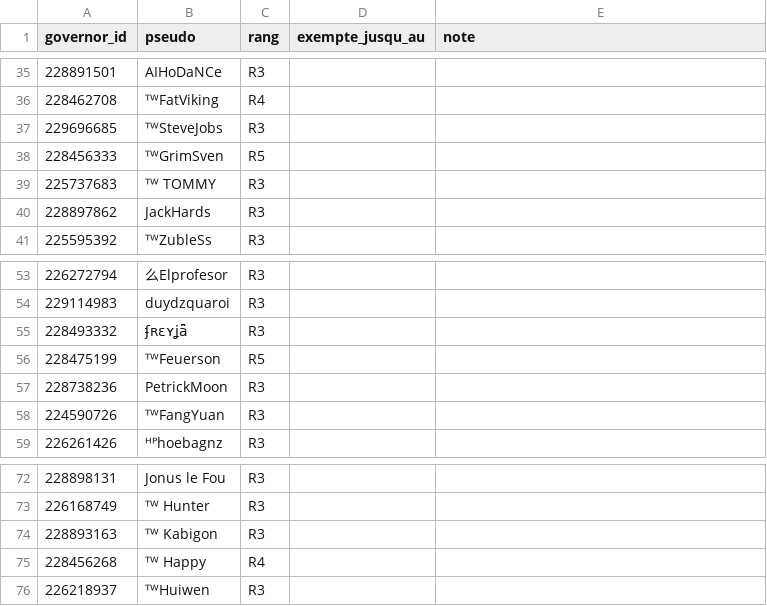
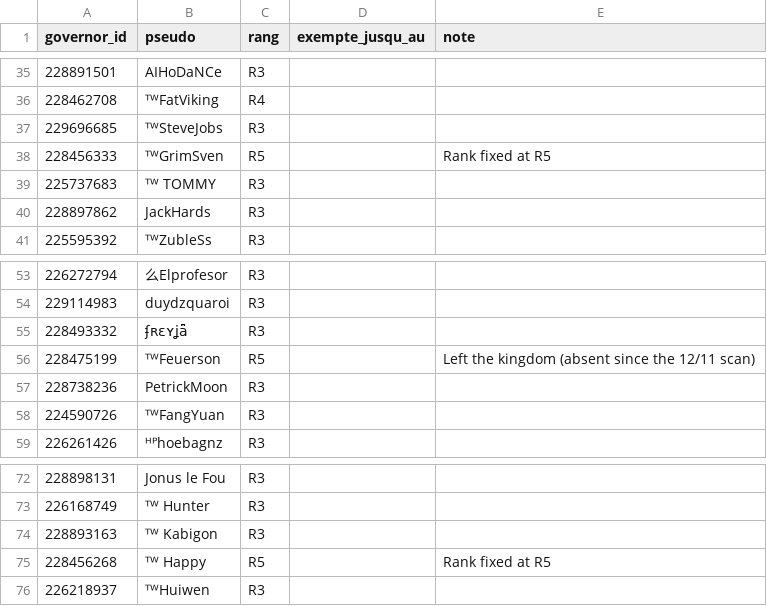
Before and after one commit to Artozz514/ToW-Activity---4113, a CSV file: roster.csv, drawn as a sheet; only a part is shown, gaps mark what is left out.

```diff
--- a/roster.csv
+++ b/roster.csv
@@ -37,3 +37,3 @@
 229696685,ᵀᵂSteveJobs,R3,,
-228456333,ᵀᵂGrimSven,R5,,
+228456333,ᵀᵂGrimSven,R5,,Rank fixed at R5
 225737683,ᵀᵂ TOMMY,R3,,
@@ -55,3 +55,3 @@
 228493332,ʄʀɛʏʝǟ,R3,,
-228475199,ᵀᵂFeuerson,R5,,
+228475199,ᵀᵂFeuerson,R5,,Left the kingdom (absent since the 12/11 scan)
 228738236,PetrickMoon,R3,,
@@ -74,3 +74,3 @@
 228893163,ᵀᵂ Kabigon,R3,,
-228456268,ᵀᵂ Happy,R4,,
+228456268,ᵀᵂ Happy,R5,,Rank fixed at R5
 226218937,ᵀᵂHuiwen,R3,,
```
Also changed, not shown: data/rangs_historique.csv, 1 other file.
